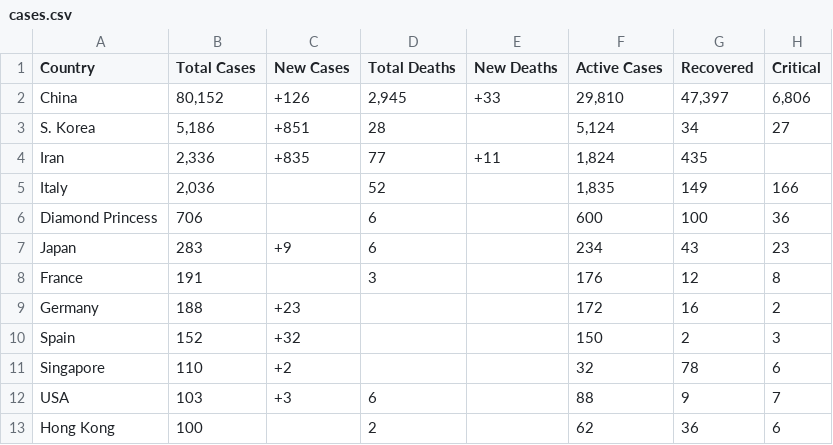
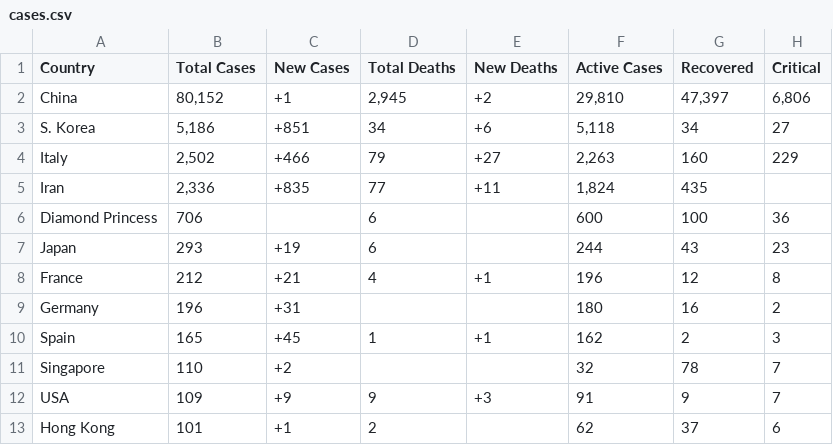
Before and after one commit to chrislopez24/corona-parser, a CSV file: cases.csv, drawn as a sheet; only a part is shown; the diff covers the shown part only.

```diff
--- a/cases.csv
+++ b/cases.csv
@@ -1,13 +1,13 @@
 Country,Total Cases,New Cases,Total Deaths,New Deaths,Active Cases,Recovered,Critical
- China ,"80,152", +126 ," 2,945 ",+33 ," 29,810 ","47,397 ","6,806 "
- S. Korea ,"5,186", +851 , 28 , ," 5,124 ",34 ,27
+ China ,"80,152", +1 ," 2,945 ",+2 ," 29,810 ","47,397 ","6,806 "
+ S. Korea ,"5,186", +851 , 34 ,+6 ," 5,118 ",34 ,27
+ Italy ,"2,502", +466 , 79 ,+27 ," 2,263 ",160 ,229
  Iran ,"2,336", +835 , 77 ,+11 ," 1,824 ",435 ,
- Italy ,"2,036", , 52 , ," 1,835 ",149 ,166
  Diamond Princess ,706, , 6 , , 600 ,100 ,36
- Japan ,283, +9 , 6 , , 234 ,43 ,23
- France ,191, , 3 , , 176 ,12 ,8
- Germany ,188, +23 , , , 172 ,16 ,2
- Spain ,152, +32 , , , 150 ,2 ,3
- Singapore ,110, +2 , , , 32 ,78 ,6
- USA ,103, +3 , 6 , , 88 ,9 ,7
- Hong Kong ,100, , 2 , , 62 ,36 ,6
+ Japan ,293, +19 , 6 , , 244 ,43 ,23
+ France ,212, +21 , 4 ,+1 , 196 ,12 ,8
+ Germany ,196, +31 , , , 180 ,16 ,2
+ Spain ,165, +45 , 1 ,+1 , 162 ,2 ,3
+ Singapore ,110, +2 , , , 32 ,78 ,7
+ USA ,109, +9 , 9 ,+3 , 91 ,9 ,7
+ Hong Kong ,101, +1 , 2 , , 62 ,37 ,6
```
Also changed, not shown: 16 added rows, 13 removed rows and 17 edited cells elsewhere in this file, 5 other files.
